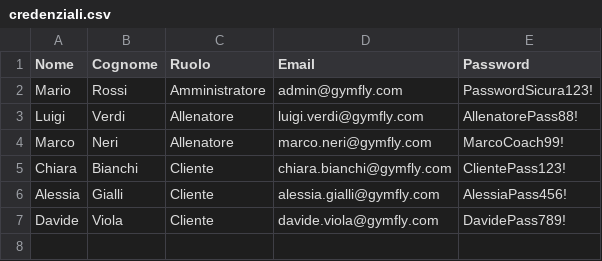
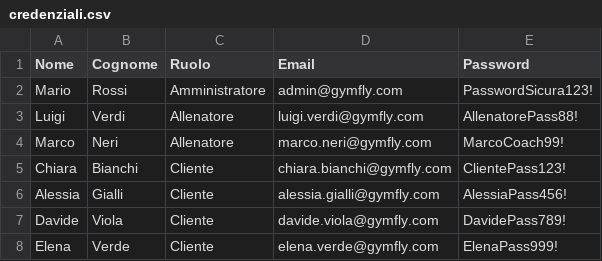
Before and after one commit to Filenametxt/GymFly, a CSV file: Doc-Info/credenziali.csv, drawn as a sheet; the diff names each change by its address in the sheet, - before the commit and + after, or states it on an @@ line.

```diff
--- a/Doc-Info/credenziali.csv
+++ b/Doc-Info/credenziali.csv
+row 8: Elena | Verde | Cliente | elena.verde@gymfly.com | ElenaPass999!
```
Also changed, not shown: 1 other file.
